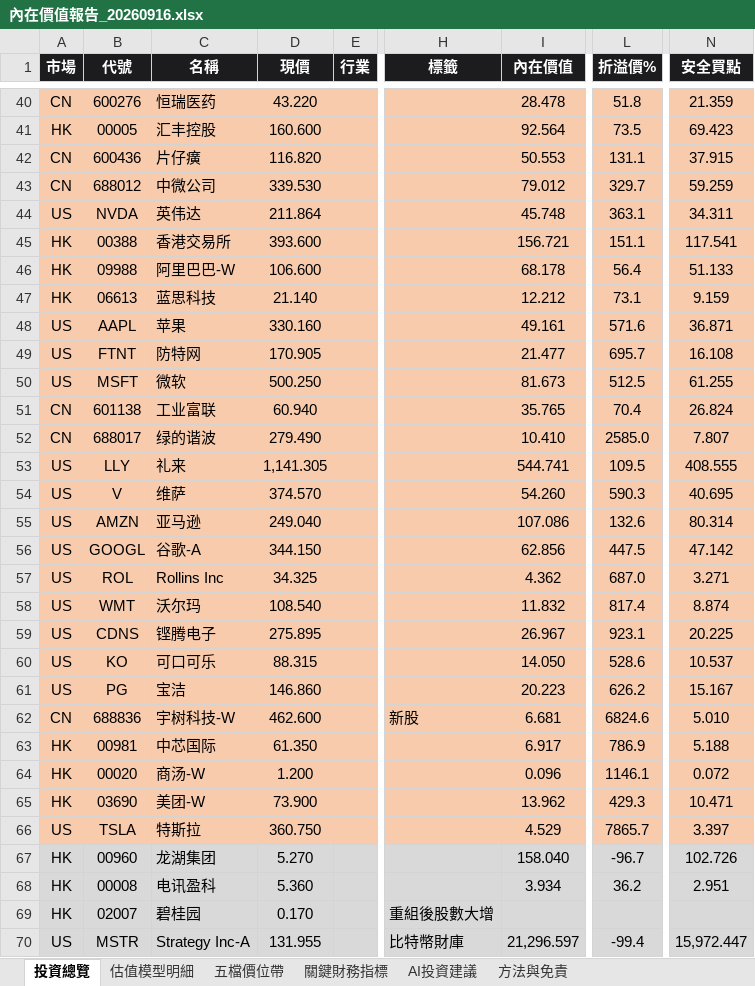
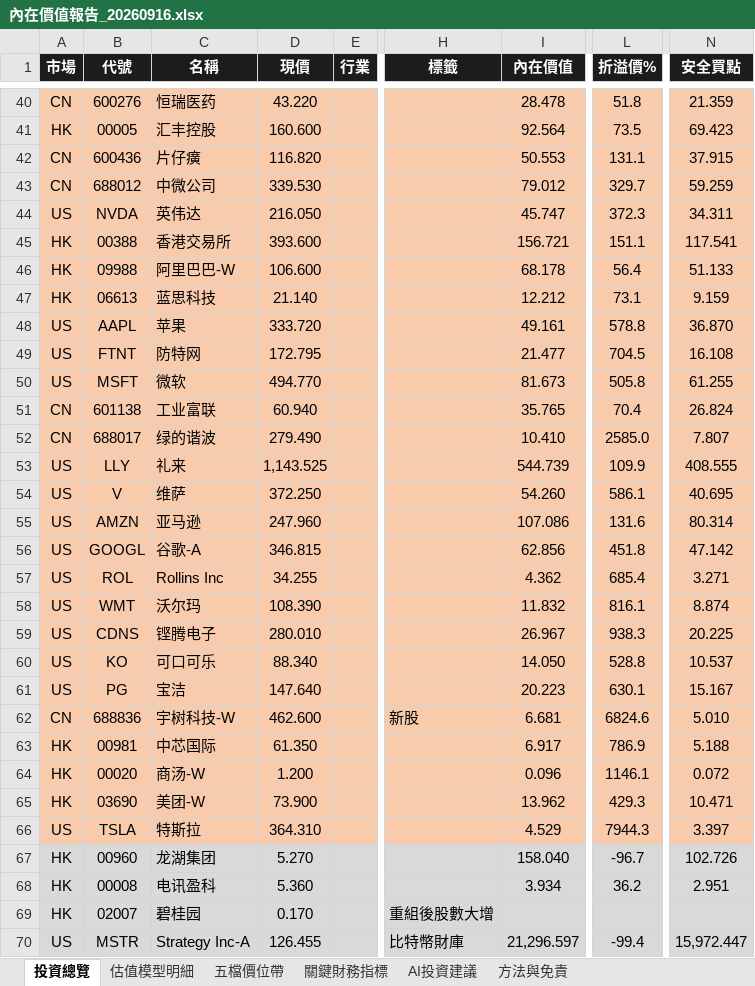
Before and after one commit to wbensonw/AI_stock_intrinsic_value, an Excel workbook: docs/reports/內在價值報告_20260916.xlsx, sheet 投資總覽, drawn as a sheet; only a part is shown, gaps mark what is left out; values as stored, in another font and other column widths than the file's, no borders; conditional formats not drawn; the diff covers the shown part only; the diff names each change by its address in the sheet, - before the commit and + after, or states it on an @@ line.

```diff
--- a/docs/reports/內在價值報告_20260916.xlsx (sheet 投資總覽)
+++ b/docs/reports/內在價值報告_20260916.xlsx (sheet 投資總覽)
-D44 (現價): 211.864
+D44 (現價): 216.050
-I44 (內在價值): 45.748
+I44 (內在價值): 45.747
-L44 (折溢價%): 363.1
+L44 (折溢價%): 372.3
-D48 (現價): 330.160
+D48 (現價): 333.720
-L48 (折溢價%): 571.6
+L48 (折溢價%): 578.8
-N48 (安全買點): 36.871
+N48 (安全買點): 36.870
-D49 (現價): 170.905
+D49 (現價): 172.795
-L49 (折溢價%): 695.7
+L49 (折溢價%): 704.5
-D50 (現價): 500.250
+D50 (現價): 494.770
-L50 (折溢價%): 512.5
+L50 (折溢價%): 505.8
-D53 (現價): 1,141.305
+D53 (現價): 1,143.525
-I53 (內在價值): 544.741
+I53 (內在價值): 544.739
-L53 (折溢價%): 109.5
+L53 (折溢價%): 109.9
-D54 (現價): 374.570
+D54 (現價): 372.250
-L54 (折溢價%): 590.3
+L54 (折溢價%): 586.1
-D55 (現價): 249.040
+D55 (現價): 247.960
-L55 (折溢價%): 132.6
+L55 (折溢價%): 131.6
-D56 (現價): 344.150
+D56 (現價): 346.815
-L56 (折溢價%): 447.5
+L56 (折溢價%): 451.8
-D57 (現價): 34.325
+D57 (現價): 34.255
-L57 (折溢價%): 687.0
+L57 (折溢價%): 685.4
-D58 (現價): 108.540
+D58 (現價): 108.390
-L58 (折溢價%): 817.4
+L58 (折溢價%): 816.1
-D59 (現價): 275.895
+D59 (現價): 280.010
-L59 (折溢價%): 923.1
+L59 (折溢價%): 938.3
-D60 (現價): 88.315
+D60 (現價): 88.340
-L60 (折溢價%): 528.6
+L60 (折溢價%): 528.8
-D61 (現價): 146.860
+D61 (現價): 147.640
-L61 (折溢價%): 626.2
+L61 (折溢價%): 630.1
-D66 (現價): 360.750
+D66 (現價): 364.310
-L66 (折溢價%): 7865.7
+L66 (折溢價%): 7944.3
-D70 (現價): 131.955
+D70 (現價): 126.455
```
Also changed, not shown: 14 edited cells elsewhere in this sheet, sheet 五檔價位帶, sheet 估值模型明細, sheet 關鍵財務指標, sheet AI投資建議.
